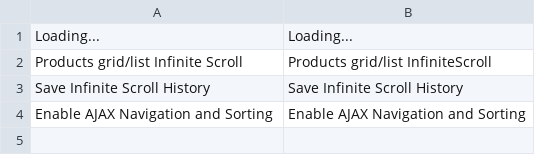
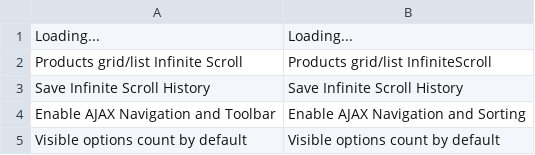
Before and after one commit to buhmann/Catalog, a CSV file: i18n/en_US.csv, drawn as a sheet.

```diff
--- a/i18n/en_US.csv
+++ b/i18n/en_US.csv
@@ -3,2 +3,3 @@
 "Save Infinite Scroll History","Save Infinite Scroll History"
-"Enable AJAX Navigation and Sorting","Enable AJAX Navigation and Sorting"
+"Enable AJAX Navigation and Toolbar","Enable AJAX Navigation and Sorting"
+"Visible options count by default","Visible options count by default"
```
Also changed, not shown: 3 other files.
